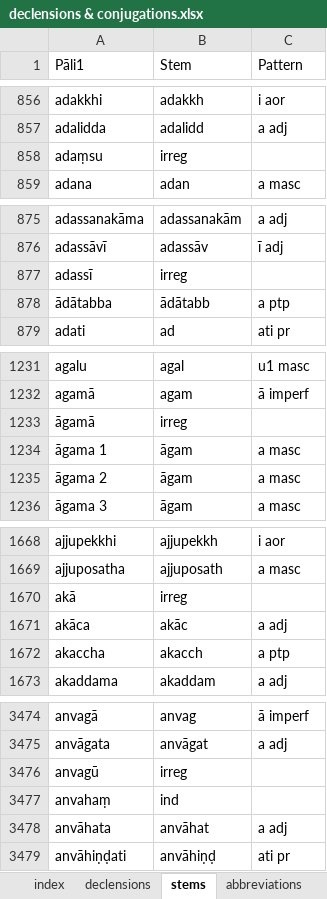
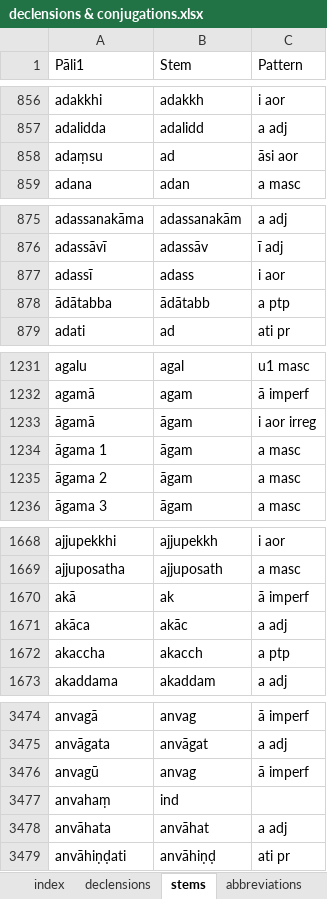
Before and after one commit to digitalpalitools/inflection-generator, an Excel workbook: declensions & conjugations.xlsx, sheet stems, drawn as a sheet; only a part is shown, gaps mark what is left out; values as stored, in another font and other column widths than the file's, no cell formats; charts and pictures not drawn; the diff covers the shown part only; the diff names each change by its address in the sheet, - before the commit and + after, or states it on an @@ line.

Commit message:
fixed missing stems & patterns

```diff
--- a/declensions & conjugations.xlsx (sheet stems)
+++ b/declensions & conjugations.xlsx (sheet stems)
-B858 (Stem): irreg
+B858 (Stem): ad
-C858 (Pattern): (empty)
+C858 (Pattern): āsi aor
-B877 (Stem): irreg
+B877 (Stem): adass
-C877 (Pattern): (empty)
+C877 (Pattern): i aor
-B1233 (Stem): irreg
+B1233 (Stem): āgam
-C1233 (Pattern): (empty)
+C1233 (Pattern): i aor irreg
-B1670 (Stem): irreg
+B1670 (Stem): ak
-C1670 (Pattern): (empty)
+C1670 (Pattern): ā imperf
-B3476 (Stem): irreg
+B3476 (Stem): anvag
-C3476 (Pattern): (empty)
+C3476 (Pattern): ā imperf
```
Also changed, not shown: 11 edited cells elsewhere in this sheet, sheet declensions, cell formats.
